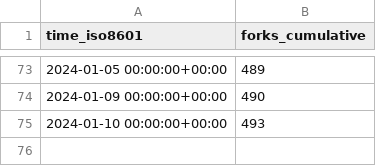
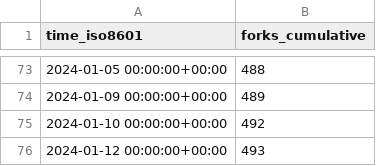
Before and after one commit to hokhyk/superduperdb, a CSV file: SuperDuperDB/superduperdb/ghrs-data/forks.csv, drawn as a sheet; only a part is shown, gaps mark what is left out; the diff covers the shown part only.

```diff
--- a/SuperDuperDB/superduperdb/ghrs-data/forks.csv
+++ b/SuperDuperDB/superduperdb/ghrs-data/forks.csv
@@ -73,3 +73,4 @@ time_iso8601,forks_cumulative
-2024-01-05 00:00:00+00:00,489
-2024-01-09 00:00:00+00:00,490
-2024-01-10 00:00:00+00:00,493
+2024-01-05 00:00:00+00:00,488
+2024-01-09 00:00:00+00:00,489
+2024-01-10 00:00:00+00:00,492
+2024-01-12 00:00:00+00:00,493
```
Also changed, not shown: 27 edited cells elsewhere in this file.
